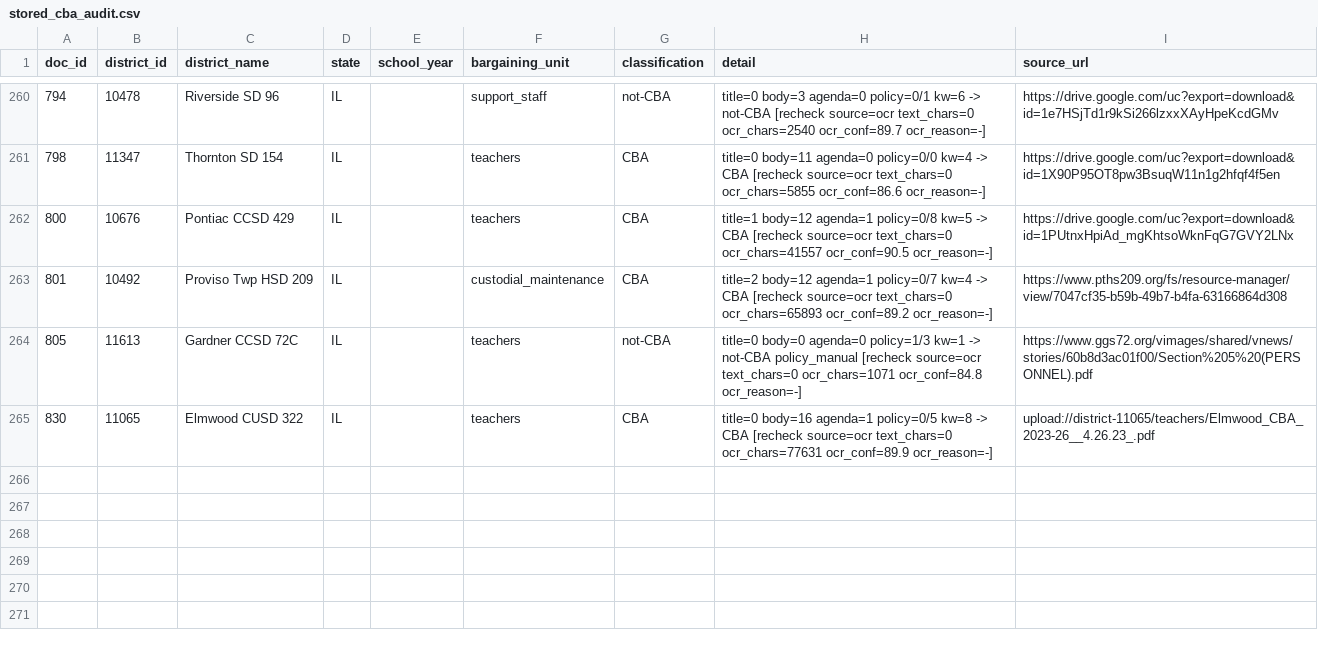
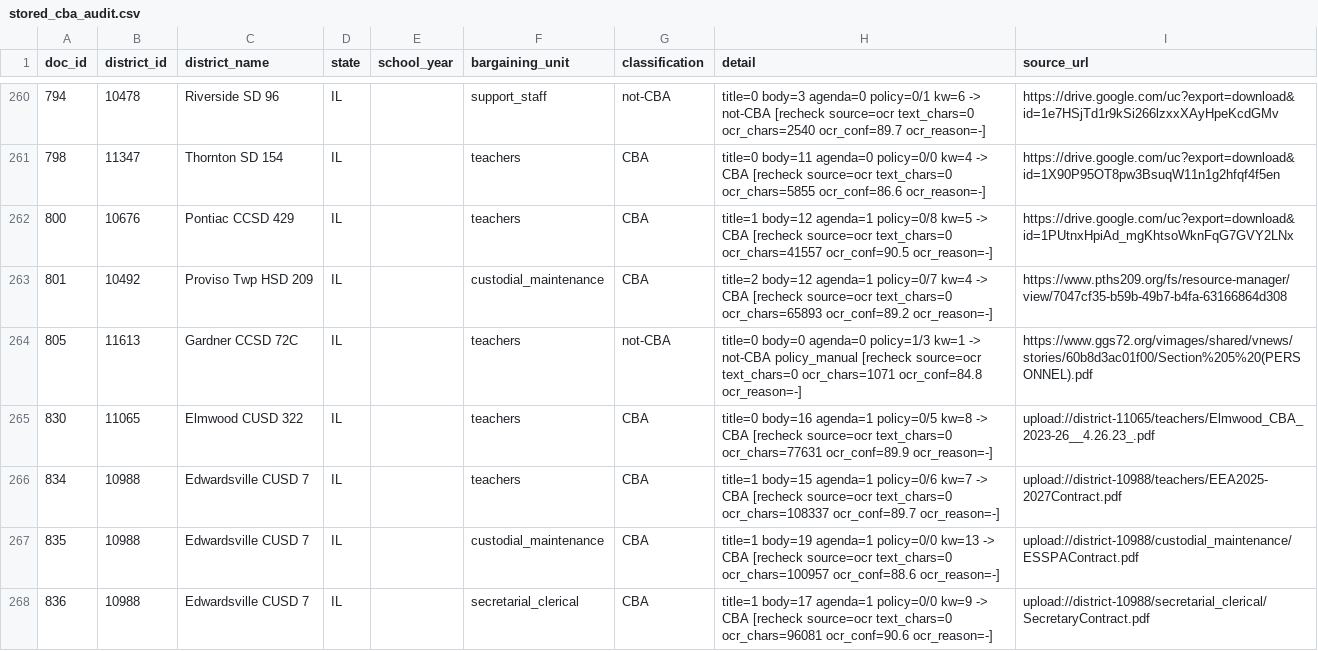
Before and after one commit to dpgaus09/CollBar2026, a CSV file: pipeline/data/stored_cba_audit.csv, drawn as a sheet; only a part is shown, gaps mark what is left out.

```diff
--- a/pipeline/data/stored_cba_audit.csv
+++ b/pipeline/data/stored_cba_audit.csv
@@ -265 +265,4 @@ doc_id,district_id,district_name,state,school_year,bargaining_unit,classificatio
 830,11065,Elmwood CUSD 322,IL,,teachers,CBA,title=0 body=16 agenda=1 policy=0/5 kw=8 -> CBA [recheck source=ocr text_chars=0 ocr_chars=77631 ocr_conf=89.9 ocr_reason=-],upload://district-11065/teachers/Elmwood_CBA_2023-26__4.26.23_.pdf
+834,10988,Edwardsville CUSD 7,IL,,teachers,CBA,title=1 body=15 agenda=1 policy=0/6 kw=7 -> CBA [recheck source=ocr text_chars=0 ocr_chars=108337 ocr_conf=89.7 ocr_reason=-],upload://district-10988/teachers/EEA2025-2027Contract.pdf
+835,10988,Edwardsville CUSD 7,IL,,custodial_maintenance,CBA,title=1 body=19 agenda=1 policy=0/0 kw=13 -> CBA [recheck source=ocr text_chars=0 ocr_chars=100957 ocr_conf=88.6 ocr_reason=-],upload://district-10988/custodial_maintenance/ESSPAContract.pdf
+836,10988,Edwardsville CUSD 7,IL,,secretarial_clerical,CBA,title=1 body=17 agenda=1 policy=0/0 kw=9 -> CBA [recheck source=ocr text_chars=0 ocr_chars=96081 ocr_conf=90.6 ocr_reason=-],upload://district-10988/secretarial_clerical/SecretaryContract.pdf
```
Also changed, not shown: pipeline/data/stored_cba_audit_fast.csv.
